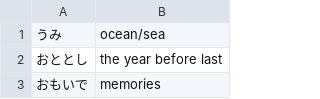
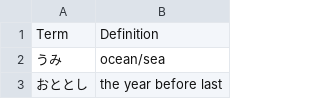
Before and after one commit to penelopenichols/Nakama-1-Vocab-Practice-App, a CSV file: Vocab.csv, drawn as a sheet; only a part is shown; the shorter side is filled out with more unchanged rows; the diff names each change by its address in the sheet, - before the commit and + after, or states it on an @@ line.

```diff
--- a/Vocab.csv
+++ b/Vocab.csv
+row 1: Term | Definition
```
Also changed, not shown: 1 other file.
